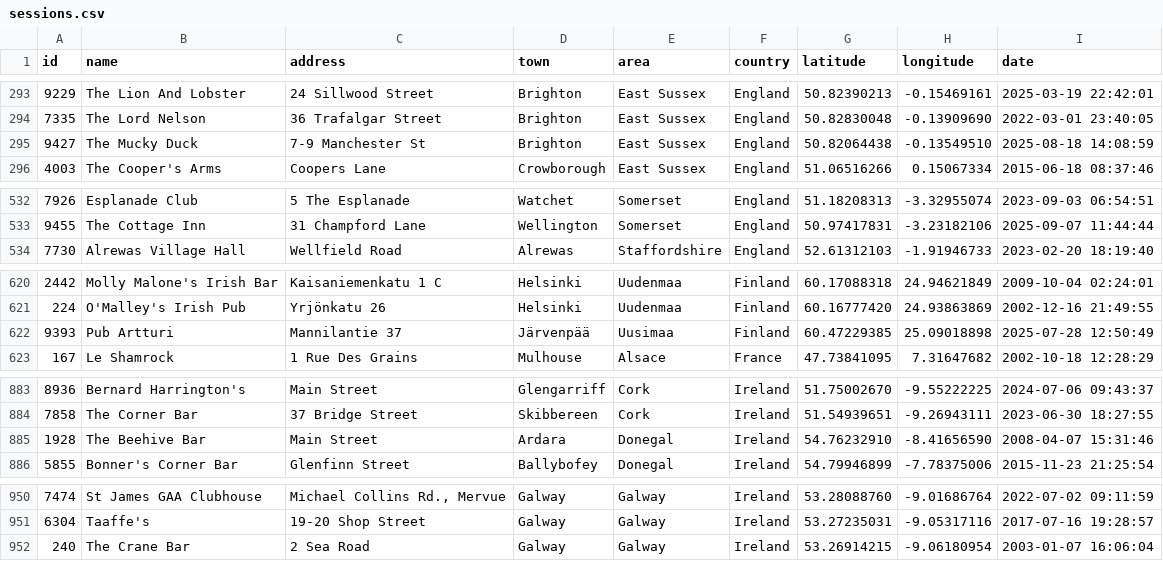
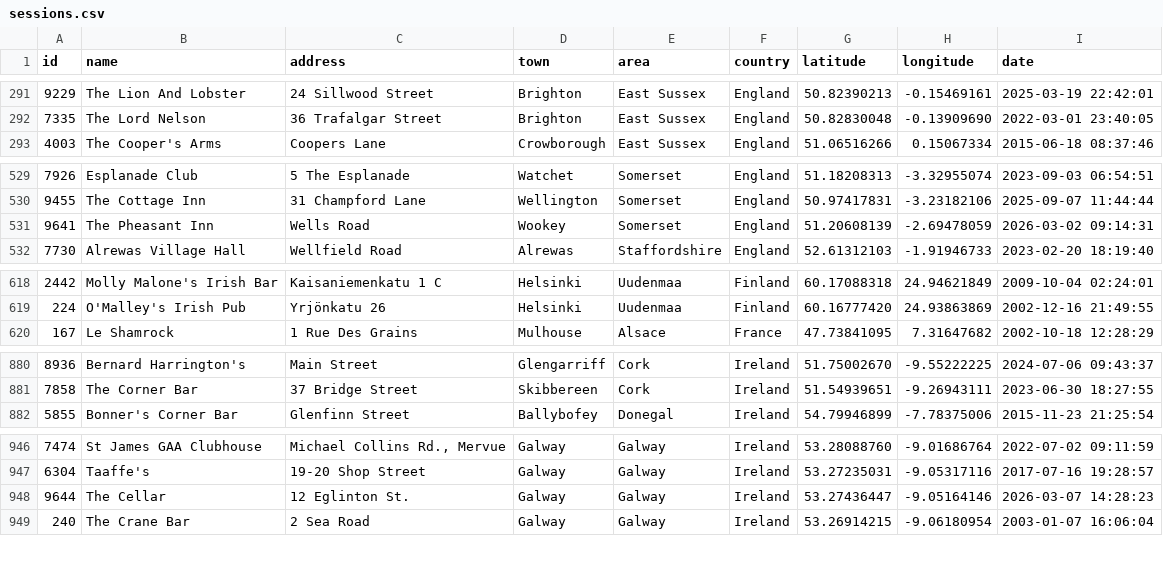
Before and after one commit to adactio/TheSession-data, a CSV file: csv/sessions.csv, drawn as a sheet; only a part is shown, gaps mark what is left out; removed rows and columns are numbered as before the commit, all else as after; the diff covers the shown part only; the diff names each change by its address in the sheet, - before the commit and + after, or states it on an @@ line.

```diff
--- a/csv/sessions.csv
+++ b/csv/sessions.csv
-row 295: 9427 | The Mucky Duck | 7-9 Manchester St | Brighton | East Sussex | England | 50.82064438 | -0.13549510 | 2025-08-18 14:08:59
+row 531: 9641 | The Pheasant Inn | Wells Road | Wookey | Somerset | England | 51.20608139 | -2.69478059 | 2026-03-02 09:14:31
-row 622: 9393 | Pub Artturi | Mannilantie 37 | Järvenpää | Uusimaa | Finland | 60.47229385 | 25.09018898 | 2025-07-28 12:50:49
-row 885: 1928 | The Beehive Bar | Main Street | Ardara | Donegal | Ireland | 54.76232910 | -8.41656590 | 2008-04-07 15:31:46
+row 948: 9644 | The Cellar | 12 Eglinton St. | Galway | Galway | Ireland | 53.27436447 | -9.05164146 | 2026-03-07 14:28:23
```
Also changed, not shown: 5 added rows, 7 removed rows, 2 moved rows and 16 edited cells elsewhere in this file, csv/tune_popularity.csv, 11 other files.
